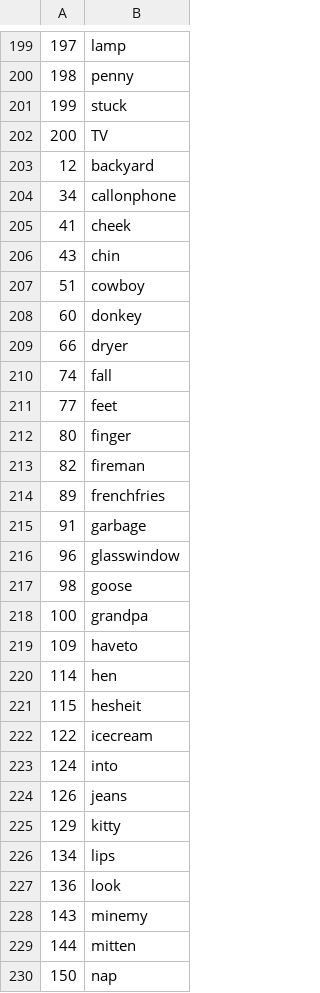
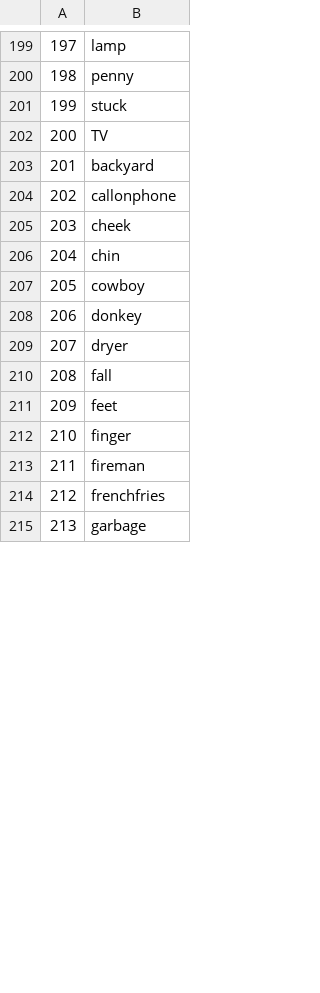
Before and after one commit to benoitfrisque/signlens, a CSV file: processed_data/glossary.csv, drawn as a sheet; only a part is shown, gaps mark what is left out; the diff covers the shown part only.

Commit message:
corrected mistake in the glossary indexing

```diff
--- a/processed_data/glossary.csv
+++ b/processed_data/glossary.csv
@@ -202,29 +202,14 @@
 200,TV
-12,backyard
-34,callonphone
-41,cheek
-43,chin
-51,cowboy
-60,donkey
-66,dryer
-74,fall
-77,feet
-80,finger
-82,fireman
-89,frenchfries
-91,garbage
-96,glasswindow
-98,goose
-100,grandpa
-109,haveto
-114,hen
-115,hesheit
-122,icecream
-124,into
-126,jeans
-129,kitty
-134,lips
-136,look
-143,minemy
-144,mitten
-150,nap
+201,backyard
+202,callonphone
+203,cheek
+204,chin
+205,cowboy
+206,donkey
+207,dryer
+208,fall
+209,feet
+210,finger
+211,fireman
+212,frenchfries
+213,garbage
```
Also changed, not shown: 28 added rows, 13 removed rows and 5 edited cells elsewhere in this file, 2 other files.
